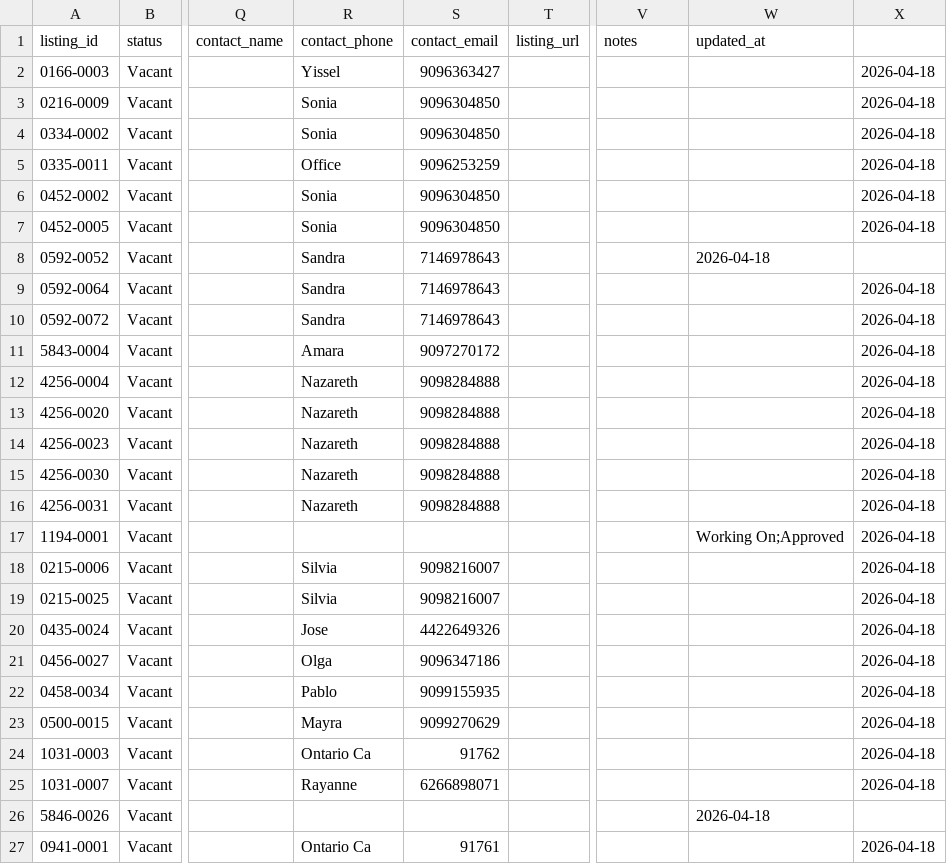
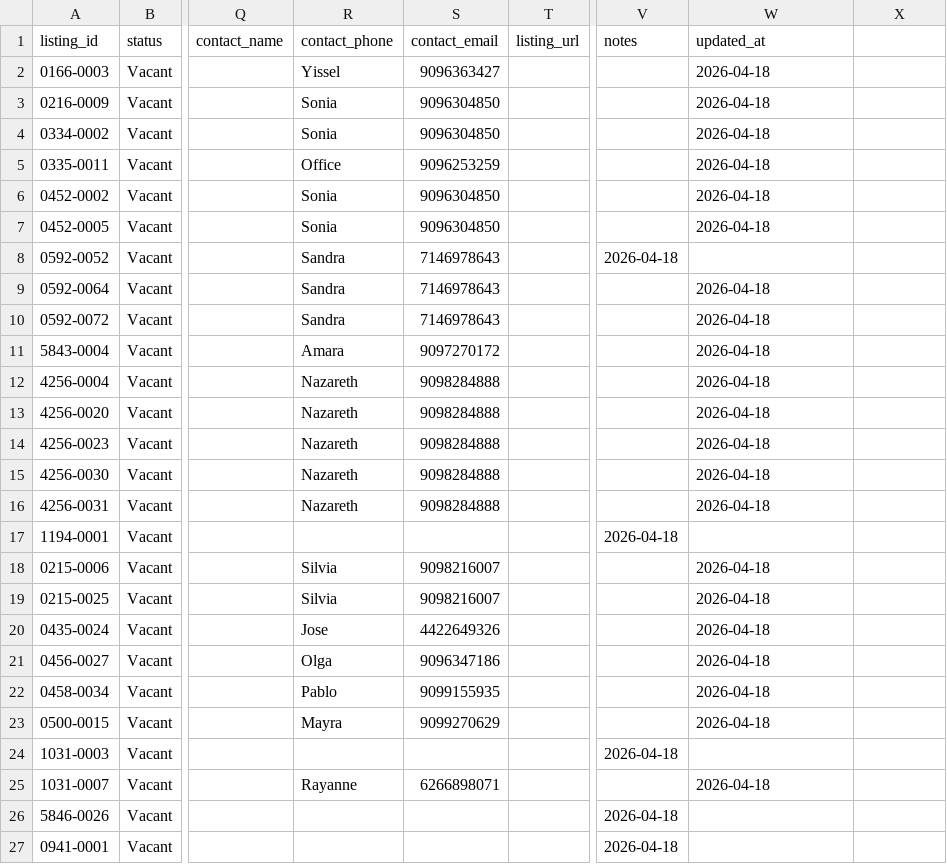
Before and after one commit to inddni/vacants, a CSV file: resources/listings.csv, drawn as a sheet; only a part is shown, gaps mark what is left out; the diff names each change by its address in the sheet, - before the commit and + after, or states it on an @@ line.

Commit message:
Update listings.csv cleaning
Removed extra comma.

```diff
--- a/resources/listings.csv
+++ b/resources/listings.csv
-W2:W7 (updated_at): (empty)
+W2:W7 (updated_at): 2026-04-18
-X2:X7: 2026-04-18
+X2:X7: (empty)
-V8 (notes): (empty)
+V8 (notes): 2026-04-18
-W8 (updated_at): 2026-04-18
+W8 (updated_at): (empty)
-W9:W16 (updated_at): (empty)
+W9:W16 (updated_at): 2026-04-18
-X9:X25: 2026-04-18
+X9:X25: (empty)
-V17 (notes): (empty)
+V17 (notes): 2026-04-18
-W17 (updated_at): Working On;Approved
+W17 (updated_at): (empty)
-W18:W23 (updated_at): (empty)
+W18:W23 (updated_at): 2026-04-18
-R24 (contact_phone): Ontario Ca
+R24 (contact_phone): (empty)
-S24 (contact_email): 91762
+S24 (contact_email): (empty)
-V24 (notes): (empty)
+V24 (notes): 2026-04-18
-W25 (updated_at): (empty)
+W25 (updated_at): 2026-04-18
-V26:V27 (notes): (empty)
+V26:V27 (notes): 2026-04-18
-W26 (updated_at): 2026-04-18
+W26 (updated_at): (empty)
-R27 (contact_phone): Ontario Ca
+R27 (contact_phone): (empty)
-S27 (contact_email): 91761
+S27 (contact_email): (empty)
-X27: 2026-04-18
+X27: (empty)
```
